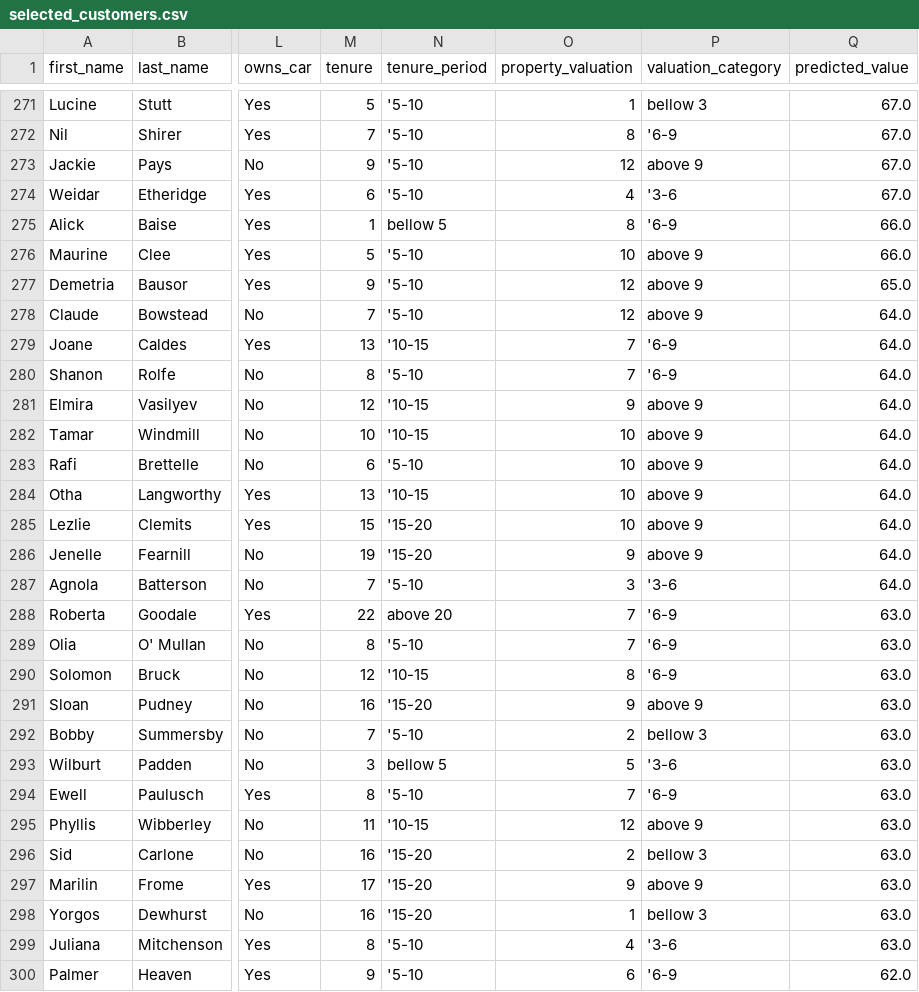
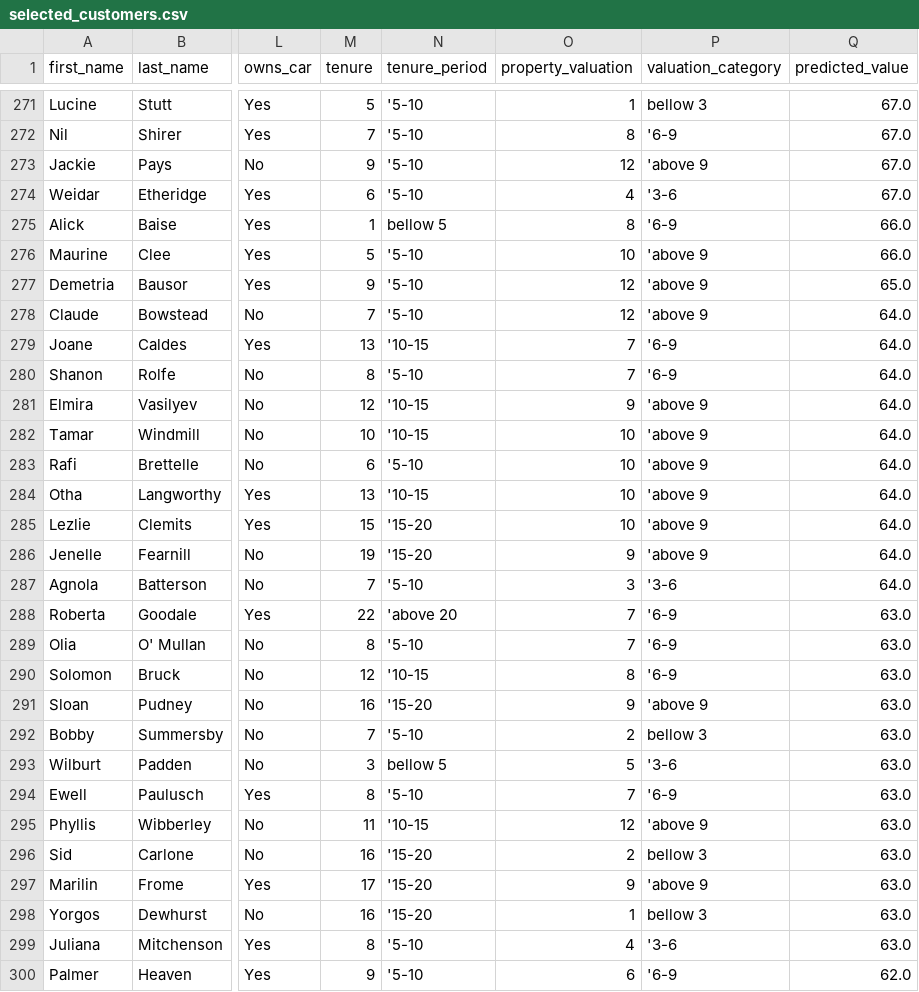
Before and after one commit to Daviedavie100/kpmg, a CSV file: selected_customers.csv, drawn as a sheet; only a part is shown, gaps mark what is left out; the diff covers the shown part only; the diff names each change by its address in the sheet, - before the commit and + after, or states it on an @@ line.

```diff
--- a/selected_customers.csv
+++ b/selected_customers.csv
-P273 (valuation_category): above 9
+P273 (valuation_category): 'above 9
-P276:P278 (valuation_category): above 9
+P276:P278 (valuation_category): 'above 9
-P281:P286 (valuation_category): above 9
+P281:P286 (valuation_category): 'above 9
-N288 (tenure_period): above 20
+N288 (tenure_period): 'above 20
-P291 (valuation_category): above 9
+P291 (valuation_category): 'above 9
-P295 (valuation_category): above 9
+P295 (valuation_category): 'above 9
-P297 (valuation_category): above 9
+P297 (valuation_category): 'above 9
```
Also changed, not shown: 172 edited cells elsewhere in this file.
